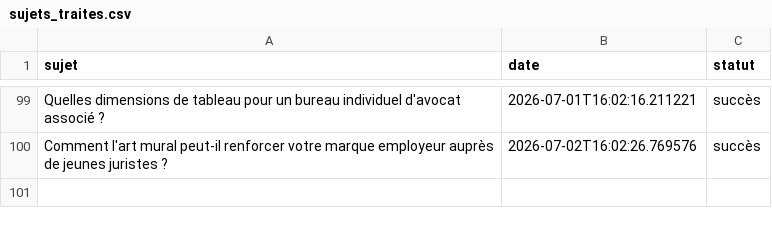
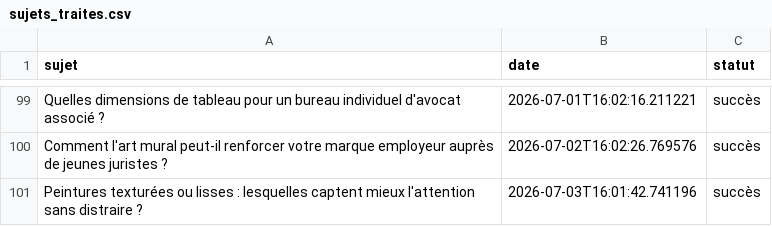
Before and after one commit to Metalosmose21/Cabinet-avocat-1-, a CSV file: sujets_traites.csv, drawn as a sheet; only a part is shown, gaps mark what is left out.

```diff
--- a/sujets_traites.csv
+++ b/sujets_traites.csv
@@ -100 +100,2 @@ Quelles dimensions de tableau pour un bureau individuel d'avocat associé ?,2026
 Comment l'art mural peut-il renforcer votre marque employeur auprès de jeunes juristes ?,2026-07-02T16:02:26.769576,succès
+Peintures texturées ou lisses : lesquelles captent mieux l'attention sans distraire ?,2026-07-03T16:01:42.741196,succès
```
Also changed, not shown: sujets.csv.
